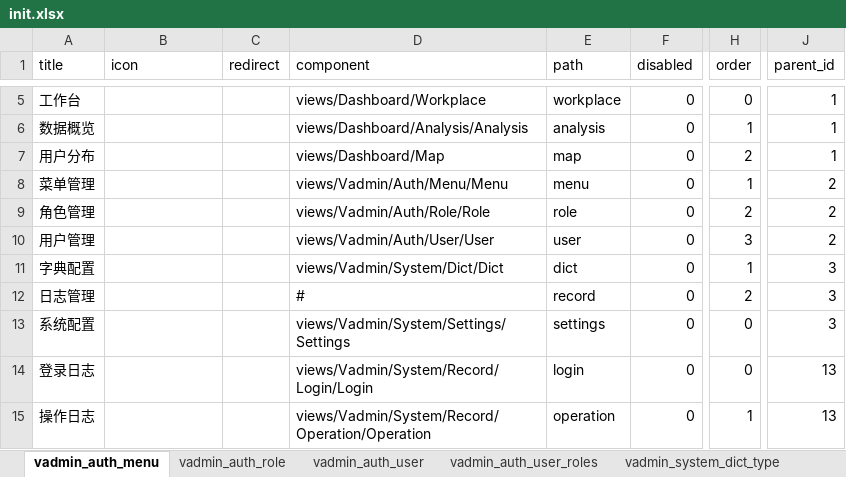
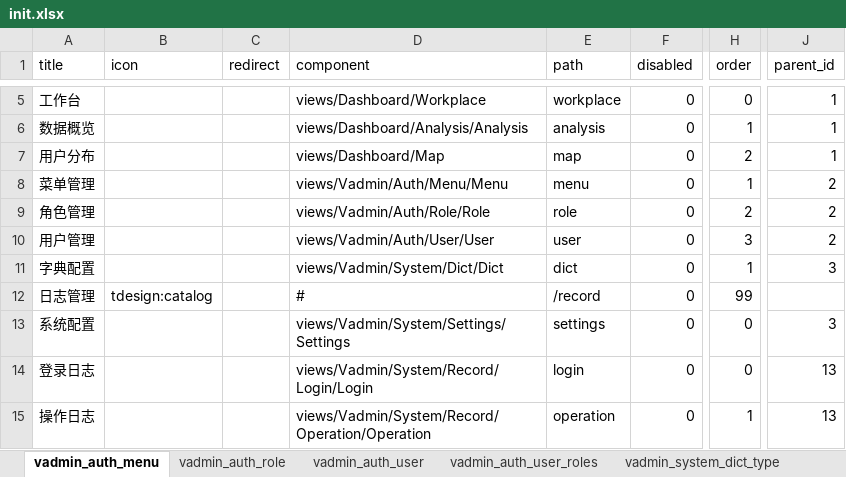
Before and after one commit to vvandk/kinit, an Excel workbook: kinit-api/scripts/initialize/data/init.xlsx, sheet vadmin_auth_menu, drawn as a sheet; only a part is shown, gaps mark what is left out; values as stored, in another font and other column widths than the file's, no borders; the diff names each change by its address in the sheet, - before the commit and + after, or states it on an @@ line.

```diff
--- a/kinit-api/scripts/initialize/data/init.xlsx (sheet vadmin_auth_menu)
+++ b/kinit-api/scripts/initialize/data/init.xlsx (sheet vadmin_auth_menu)
-B12 (icon): (empty)
+B12 (icon): tdesign:catalog
-E12 (path): record
+E12 (path): /record
-H12 (order): 2
+H12 (order): 99
-J12 (parent_id): 3
+J12 (parent_id): (empty)
```
Also changed, not shown: sheet vadmin_system_settings_tab, 7 other files.
